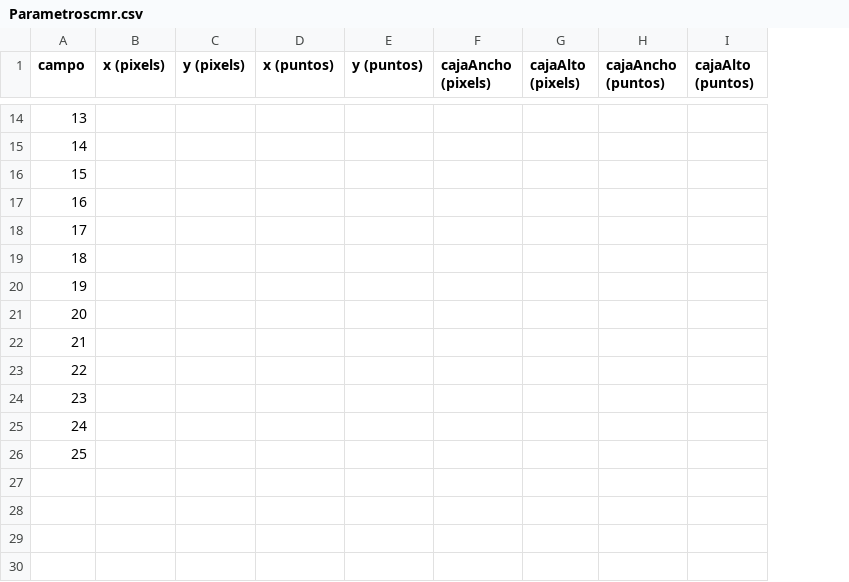
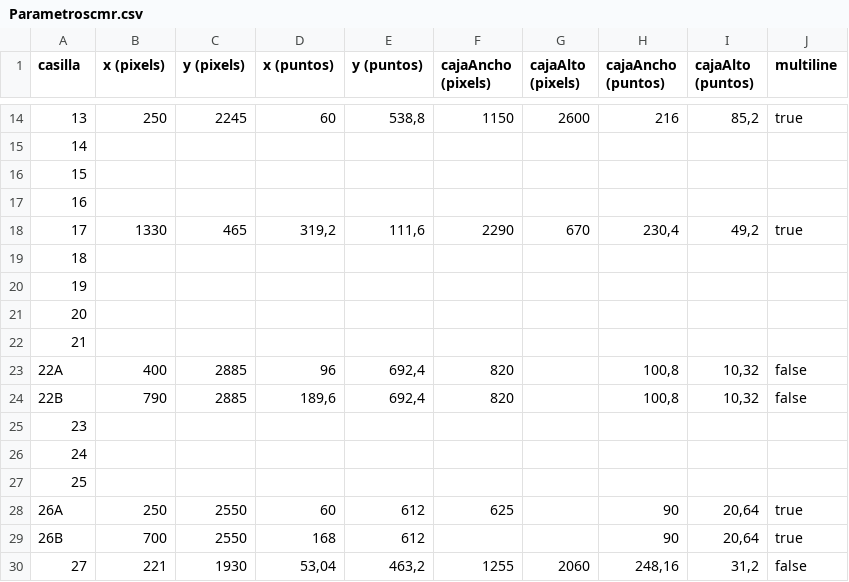
Before and after one commit to Asb74/SansebasStock, a CSV file: assets/cmr/Parametroscmr.csv, drawn as a sheet; only a part is shown, gaps mark what is left out; removed rows and columns are numbered as before the commit, all else as after; the diff covers the shown part only; the diff names each change by its address in the sheet, - before the commit and + after, or states it on an @@ line.

```diff
--- a/assets/cmr/Parametroscmr.csv
+++ b/assets/cmr/Parametroscmr.csv
+column J (multiline), rows 14-18: true |  |  |  | true
-A1: campo
+A1: casilla
-B14 (x (pixels)): (empty)
+B14 (x (pixels)): 250
-C14 (y (pixels)): (empty)
+C14 (y (pixels)): 2245
-D14 (x (puntos)): (empty)
+D14 (x (puntos)): 60
-E14 (y (puntos)): (empty)
+E14 (y (puntos)): 538,8
-F14 (cajaAncho (pixels)): (empty)
+F14 (cajaAncho (pixels)): 1150
-G14 (cajaAlto (pixels)): (empty)
+G14 (cajaAlto (pixels)): 2600
-H14 (cajaAncho (puntos)): (empty)
+H14 (cajaAncho (puntos)): 216
-I14 (cajaAlto (puntos)): (empty)
+I14 (cajaAlto (puntos)): 85,2
-B18 (x (pixels)): (empty)
+B18 (x (pixels)): 1330
-C18 (y (pixels)): (empty)
+C18 (y (pixels)): 465
-D18 (x (puntos)): (empty)
+D18 (x (puntos)): 319,2
-E18 (y (puntos)): (empty)
+E18 (y (puntos)): 111,6
-F18 (cajaAncho (pixels)): (empty)
+F18 (cajaAncho (pixels)): 2290
-G18 (cajaAlto (pixels)): (empty)
+G18 (cajaAlto (pixels)): 670
-H18 (cajaAncho (puntos)): (empty)
+H18 (cajaAncho (puntos)): 230,4
-I18 (cajaAlto (puntos)): (empty)
+I18 (cajaAlto (puntos)): 49,2
-row 23: 22
+row 23: 22A | 400 | 2885 | 96 | 692,4 | 820 |  | 100,8 | 10,32 | false
+row 24: 22B | 790 | 2885 | 189,6 | 692,4 | 820 |  | 100,8 | 10,32 | false
+row 28: 26A | 250 | 2550 | 60 | 612 | 625 |  | 90 | 20,64 | true
+row 29: 26B | 700 | 2550 | 168 | 612 |  |  | 90 | 20,64 | true
+row 30: 27 | 221 | 1930 | 53,04 | 463,2 | 1255 | 2060 | 248,16 | 31,2 | false
```
Also changed, not shown: 38 edited cells elsewhere in this file, 3 other files.
